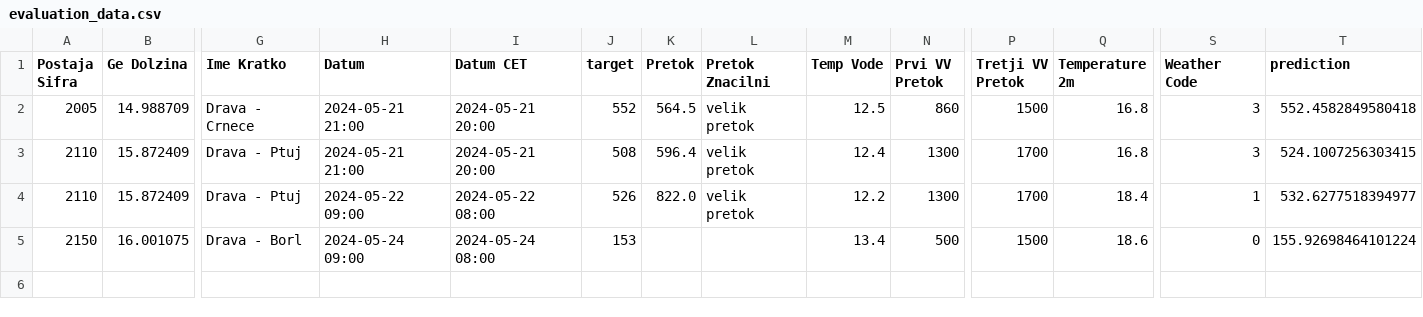
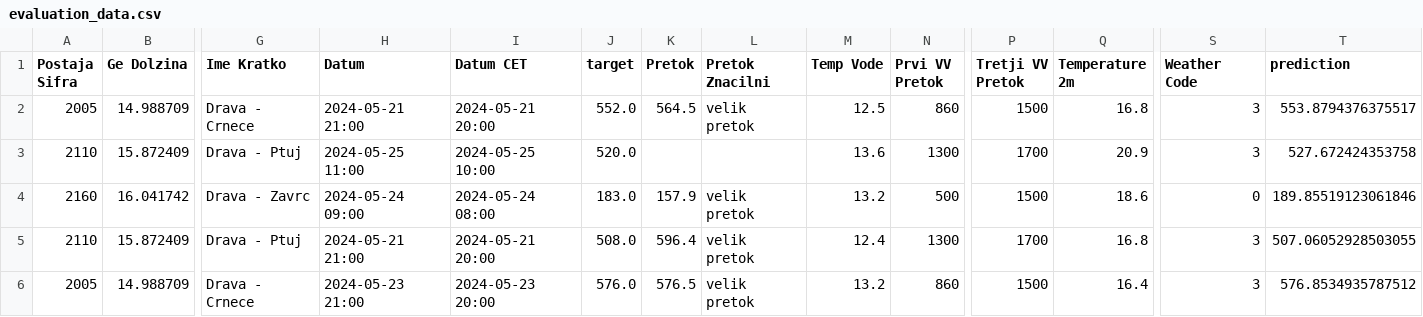
Before and after one commit to ZanPovseGit/RekeVodotok, a CSV file: data/processed/evaluation_data.csv, drawn as a sheet; only a part is shown, gaps mark what is left out; removed rows and columns are numbered as before the commit, all else as after; rows hold the shown columns only; the diff names each change by its address in the sheet, - before the commit and + after, or states it on an @@ line.

Commit message:
data commit reka

```diff
--- a/data/processed/evaluation_data.csv
+++ b/data/processed/evaluation_data.csv
-J2 (target): 552
+J2 (target): 552.0
-T2 (prediction): 552.4582849580418
+T2 (prediction): 553.8794376375517
-H3 (Datum): 2024-05-21 21:00
+H3 (Datum): 2024-05-25 11:00
-I3 (Datum CET): 2024-05-21 20:00
+I3 (Datum CET): 2024-05-25 10:00
-J3 (target): 508
+J3 (target): 520.0
-K3 (Pretok): 596.4
+K3 (Pretok): (empty)
-L3 (Pretok Znacilni): velik pretok
+L3 (Pretok Znacilni): (empty)
-M3 (Temp Vode): 12.4
+M3 (Temp Vode): 13.6
-Q3 (Temperature 2m): 16.8
+Q3 (Temperature 2m): 20.9
-T3 (prediction): 524.1007256303415
+T3 (prediction): 527.672424353758
+row 4: 2160 | 16.041742 | Drava - Zavrc | 2024-05-24 09:00 | 2024-05-24 08:00 | 183.0 | 157.9 | velik pretok | 13.2 | 500 | 1500 | 18.6 | 0 | 189.85519123061846
-H5 (Datum): 2024-05-22 09:00
+H5 (Datum): 2024-05-21 21:00
-I5 (Datum CET): 2024-05-22 08:00
+I5 (Datum CET): 2024-05-21 20:00
-J5 (target): 526
+J5 (target): 508.0
-K5 (Pretok): 822.0
+K5 (Pretok): 596.4
-M5 (Temp Vode): 12.2
+M5 (Temp Vode): 12.4
-Q5 (Temperature 2m): 18.4
+Q5 (Temperature 2m): 16.8
-S5 (Weather Code): 1
+S5 (Weather Code): 3
-T5 (prediction): 532.6277518394977
+T5 (prediction): 507.06052928503055
-row 5: 2150 | 16.001075 | Drava - Borl | 2024-05-24 09:00 | 2024-05-24 08:00 | 153 |  |  | 13.4 | 500 | 1500 | 18.6 | 0 | 155.92698464101224
+row 6: 2005 | 14.988709 | Drava - Crnece | 2024-05-23 21:00 | 2024-05-23 20:00 | 576.0 | 576.5 | velik pretok | 13.2 | 860 | 1500 | 16.4 | 3 | 576.8534935787512
```
Also changed, not shown: 2 other files.
